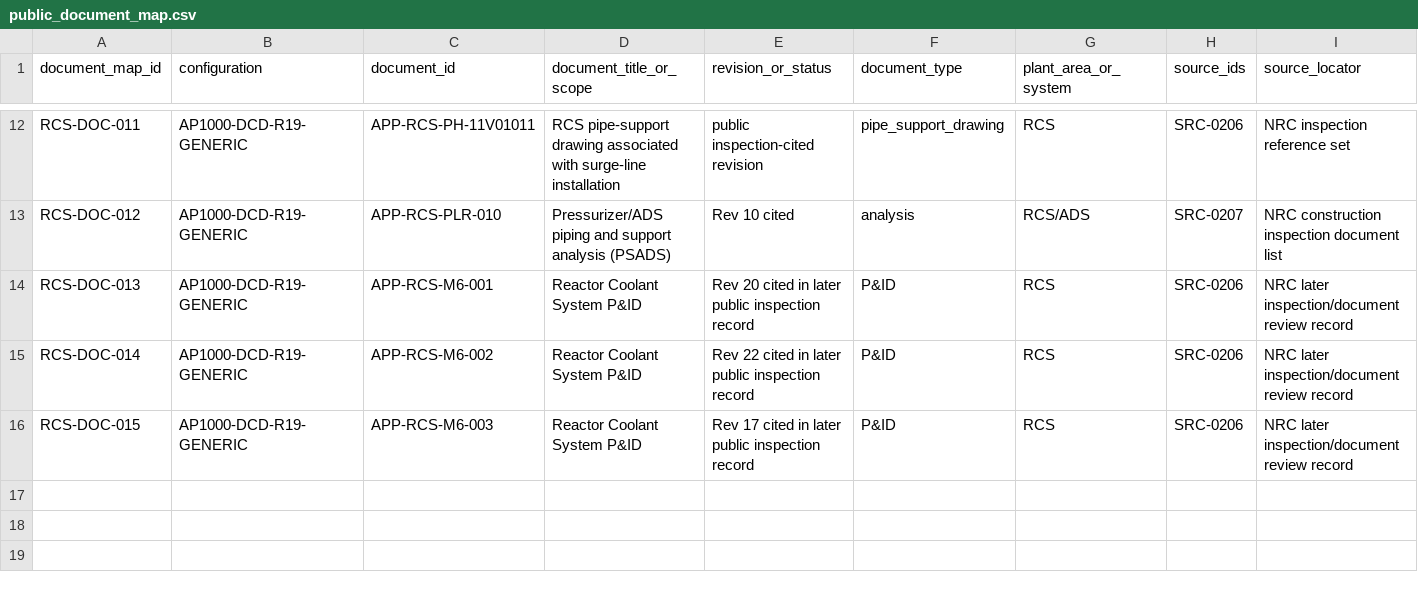
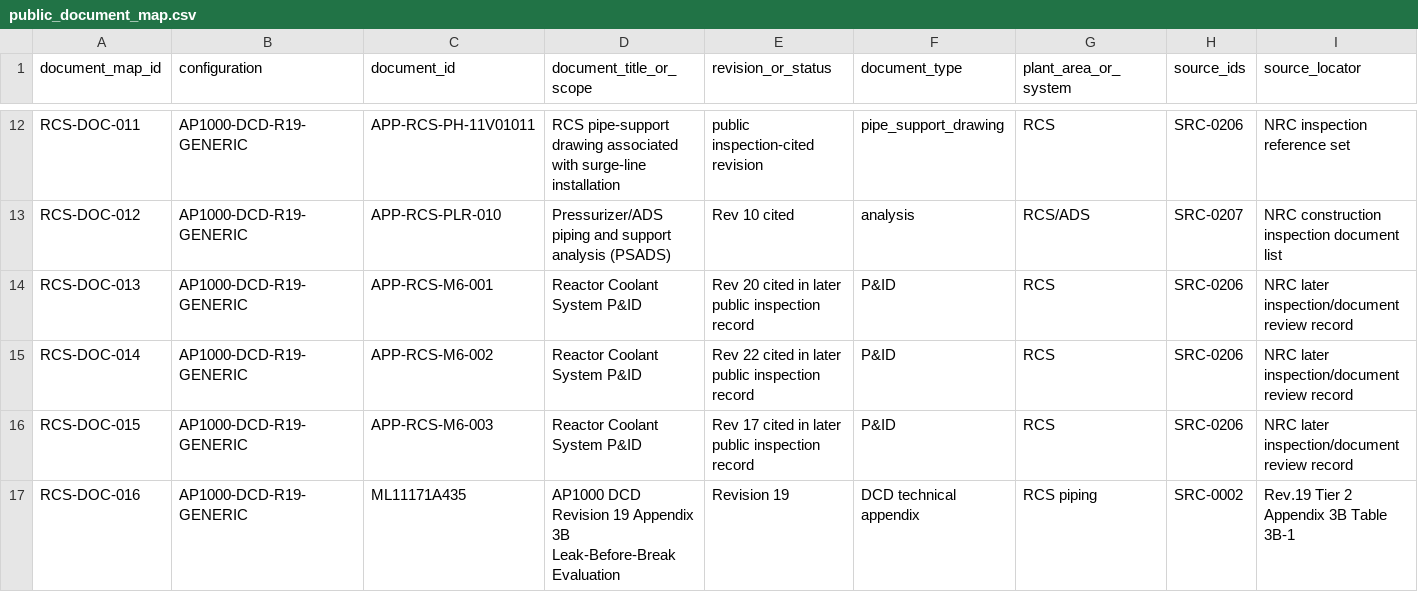
Before and after one commit to VesperCaeli/Westinghouse-ap1000-project, a CSV file: data/systems/RCS/public_document_map.csv, drawn as a sheet; only a part is shown, gaps mark what is left out; rows hold the shown columns only; the diff names each change by its address in the sheet, - before the commit and + after, or states it on an @@ line.

Commit message:
Add Revision-19 leak-before-break source to RCS document map

```diff
--- a/data/systems/RCS/public_document_map.csv
+++ b/data/systems/RCS/public_document_map.csv
+row 17: RCS-DOC-016 | AP1000-DCD-R19-GENERIC | ML11171A435 | AP1000 DCD Revision 19 Appendix 3B Leak-Before-Break Evaluation | Revision 19 | DCD technical appendix | RCS piping | SRC-0002 | Rev.19 Tier 2 Appendix 3B Table 3B-1
```
